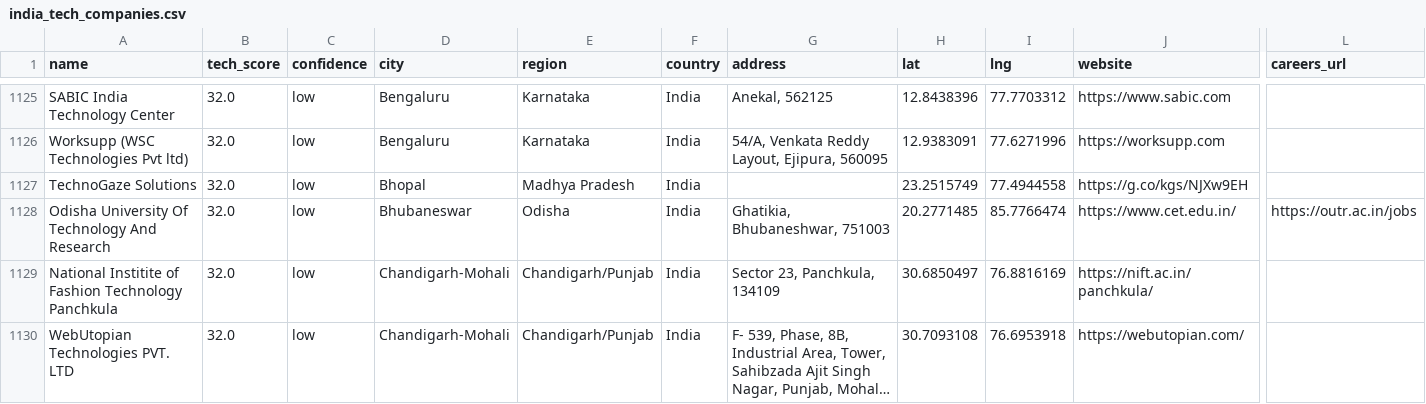
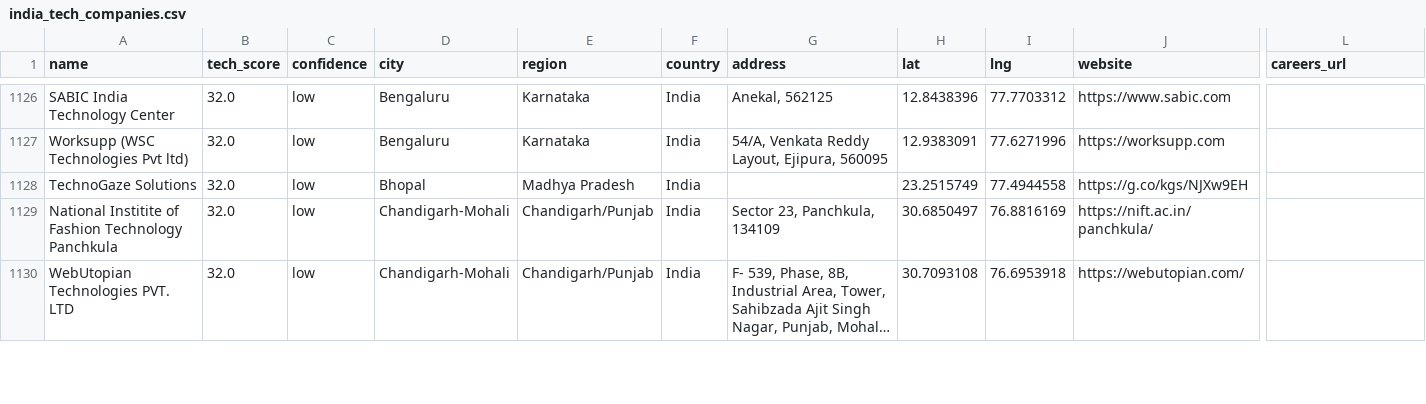
Before and after one commit to AkashKumar7902/india-tech-company-finder, a CSV file: results/india_tech_companies.csv, drawn as a sheet; only a part is shown, gaps mark what is left out; long unchanged cells end in …; removed rows and columns are numbered as before the commit, all else as after; rows hold the shown columns only; the diff covers the shown part only; the diff names each change by its address in the sheet, - before the commit and + after, or states it on an @@ line.

```diff
--- a/results/india_tech_companies.csv
+++ b/results/india_tech_companies.csv
-row 1128: Odisha University Of Technology And Research | 32.0 | low | Bhubaneswar | Odisha | India | Ghatikia, Bhubaneshwar, 751003 | 20.2771485 | 85.7766474 | https://www.cet.edu.in/ | https://outr.ac.in/jobs
```
Also changed, not shown: 1 added row and 6 edited cells elsewhere in this file, 1 other file.
